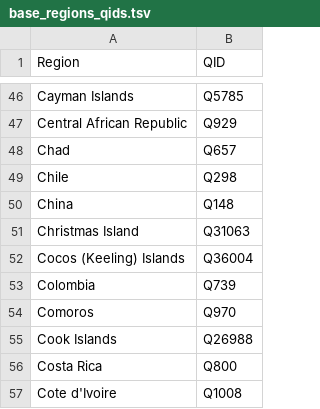
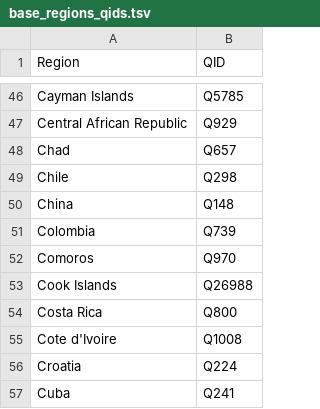
Before and after one commit to geohci/wiki-region-groundtruth, a TSV file: resources/base_regions_qids.tsv, drawn as a sheet; only a part is shown, gaps mark what is left out; the shorter side is filled out with more unchanged rows; the diff names each change by its address in the sheet, - before the commit and + after, or states it on an @@ line.

```diff
--- a/resources/base_regions_qids.tsv
+++ b/resources/base_regions_qids.tsv
-row 51: Christmas Island | Q31063
-row 52: Cocos (Keeling) Islands | Q36004
```
Also changed, not shown: resources/country_aggregation.tsv.
